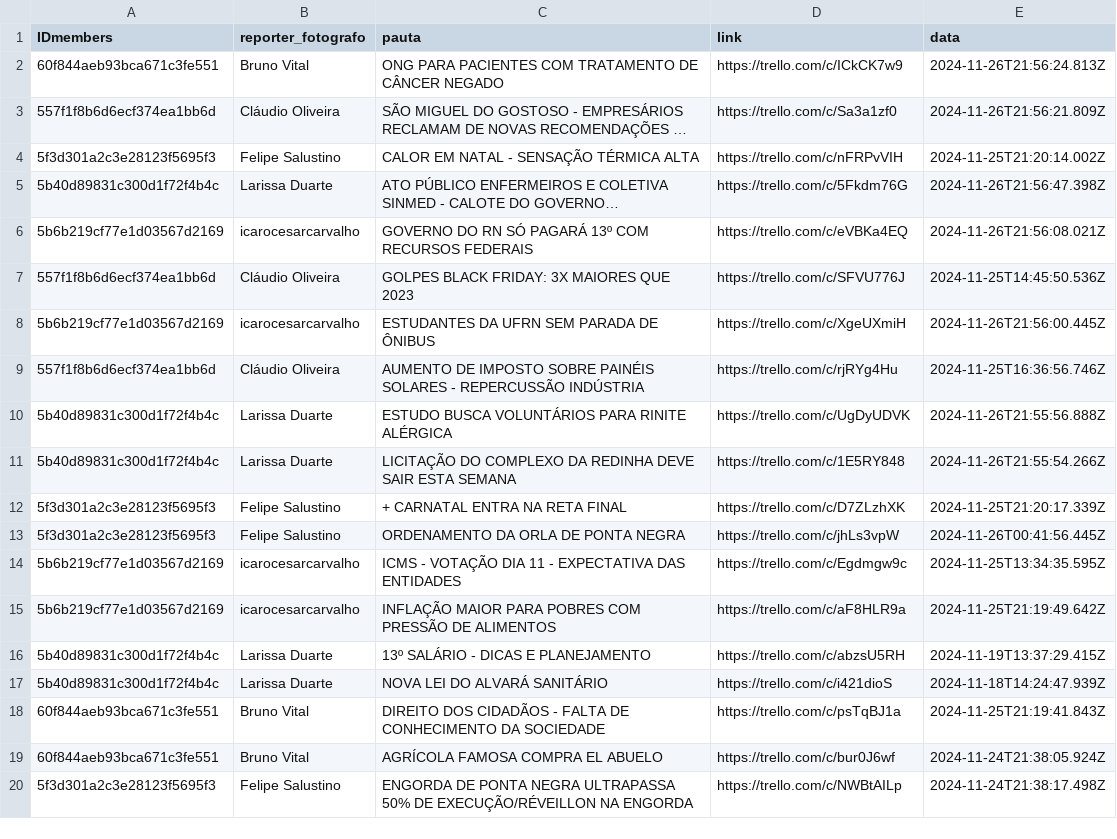
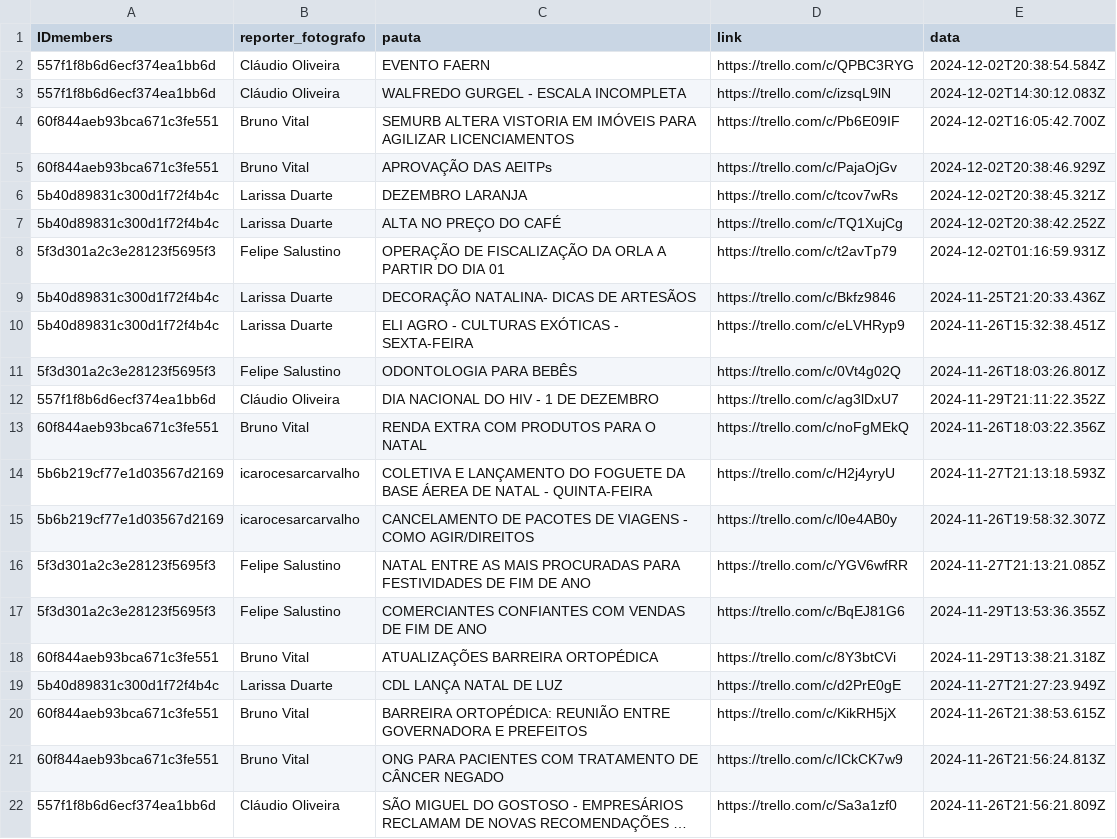
Before and after one commit to alisson002/Dashboard-TN, a CSV file: tabelas/impresso/dados_impresso.csv, drawn as a sheet; only a part is shown; the shorter side is filled out with more unchanged rows; long unchanged cells end in ….

Commit message:
att impresso

```diff
--- a/tabelas/impresso/dados_impresso.csv
+++ b/tabelas/impresso/dados_impresso.csv
@@ -1,2 +1,21 @@
 IDmembers,reporter_fotografo,pauta,link,data
+557f1f8b6d6ecf374ea1bb6d,Cláudio Oliveira,EVENTO FAERN,https://trello.com/c/QPBC3RYG,2024-12-02T20:38:54.584Z
+557f1f8b6d6ecf374ea1bb6d,Cláudio Oliveira,WALFREDO GURGEL - ESCALA INCOMPLETA,https://trello.com/c/izsqL9lN,2024-12-02T14:30:12.083Z
+60f844aeb93bca671c3fe551,Bruno Vital,SEMURB ALTERA VISTORIA EM IMÓVEIS PARA AGILIZAR LICENCIAMENTOS,https://trello.com/c/Pb6E09IF,2024-12-02T16:05:42.700Z
+60f844aeb93bca671c3fe551,Bruno Vital,APROVAÇÃO DAS AEITPs,https://trello.com/c/PajaOjGv,2024-12-02T20:38:46.929Z
+5b40d89831c300d1f72f4b4c,Larissa Duarte,DEZEMBRO LARANJA,https://trello.com/c/tcov7wRs,2024-12-02T20:38:45.321Z
+5b40d89831c300d1f72f4b4c,Larissa Duarte,ALTA NO PREÇO DO CAFÉ,https://trello.com/c/TQ1XujCg,2024-12-02T20:38:42.252Z
+5f3d301a2c3e28123f5695f3,Felipe Salustino,OPERAÇÃO DE FISCALIZAÇÃO DA ORLA A PARTIR DO DIA 01,https://trello.com/c/t2avTp79,2024-12-02T01:16:59.931Z
+5b40d89831c300d1f72f4b4c,Larissa Duarte,DECORAÇÃO NATALINA- DICAS DE ARTESÃOS,https://trello.com/c/Bkfz9846,2024-11-25T21:20:33.436Z
+5b40d89831c300d1f72f4b4c,Larissa Duarte,ELI AGRO - CULTURAS EXÓTICAS - SEXTA-FEIRA,https://trello.com/c/eLVHRyp9,2024-11-26T15:32:38.451Z
+5f3d301a2c3e28123f5695f3,Felipe Salustino,ODONTOLOGIA PARA BEBÊS,https://trello.com/c/0Vt4g02Q,2024-11-26T18:03:26.801Z
+557f1f8b6d6ecf374ea1bb6d,Cláudio Oliveira,DIA NACIONAL DO HIV - 1 DE DEZEMBRO,https://trello.com/c/ag3lDxU7,2024-11-29T21:11:22.352Z
+60f844aeb93bca671c3fe551,Bruno Vital,RENDA EXTRA COM PRODUTOS PARA O NATAL,https://trello.com/c/noFgMEkQ,2024-11-26T18:03:22.356Z
+5b6b219cf77e1d03567d2169,icarocesarcarvalho,COLETIVA E LANÇAMENTO DO FOGUETE DA BASE ÁEREA DE NATAL - QUINTA-FEIRA,https://trello.com/c/H2j4yryU,2024-11-27T21:13:18.593Z
+5b6b219cf77e1d03567d2169,icarocesarcarvalho,CANCELAMENTO DE PACOTES DE VIAGENS - COMO AGIR/DIREITOS,https://trello.com/c/l0e4AB0y,2024-11-26T19:58:32.307Z
+5f3d301a2c3e28123f5695f3,Felipe Salustino,NATAL ENTRE AS MAIS PROCURADAS PARA FESTIVIDADES DE FIM DE ANO,https://trello.com/c/YGV6wfRR,2024-11-27T21:13:21.085Z
+5f3d301a2c3e28123f5695f3,Felipe Salustino,COMERCIANTES CONFIANTES COM VENDAS DE FIM DE ANO,https://trello.com/c/BqEJ81G6,2024-11-29T13:53:36.355Z
+60f844aeb93bca671c3fe551,Bruno Vital,ATUALIZAÇÕES BARREIRA ORTOPÉDICA,https://trello.com/c/8Y3btCVi,2024-11-29T13:38:21.318Z
+5b40d89831c300d1f72f4b4c,Larissa Duarte,CDL LANÇA NATAL DE LUZ,https://trello.com/c/d2PrE0gE,2024-11-27T21:27:23.949Z
+60f844aeb93bca671c3fe551,Bruno Vital,BARREIRA ORTOPÉDICA: REUNIÃO ENTRE GOVERNADORA E PREFEITOS,https://trello.com/c/KikRH5jX,2024-11-26T21:38:53.615Z
 60f844aeb93bca671c3fe551,Bruno Vital,ONG PARA PACIENTES COM TRATAMENTO DE CÂNCER NEGADO,https://trello.com/c/ICkCK7w9,2024-11-26T21:56:24.813Z
```
